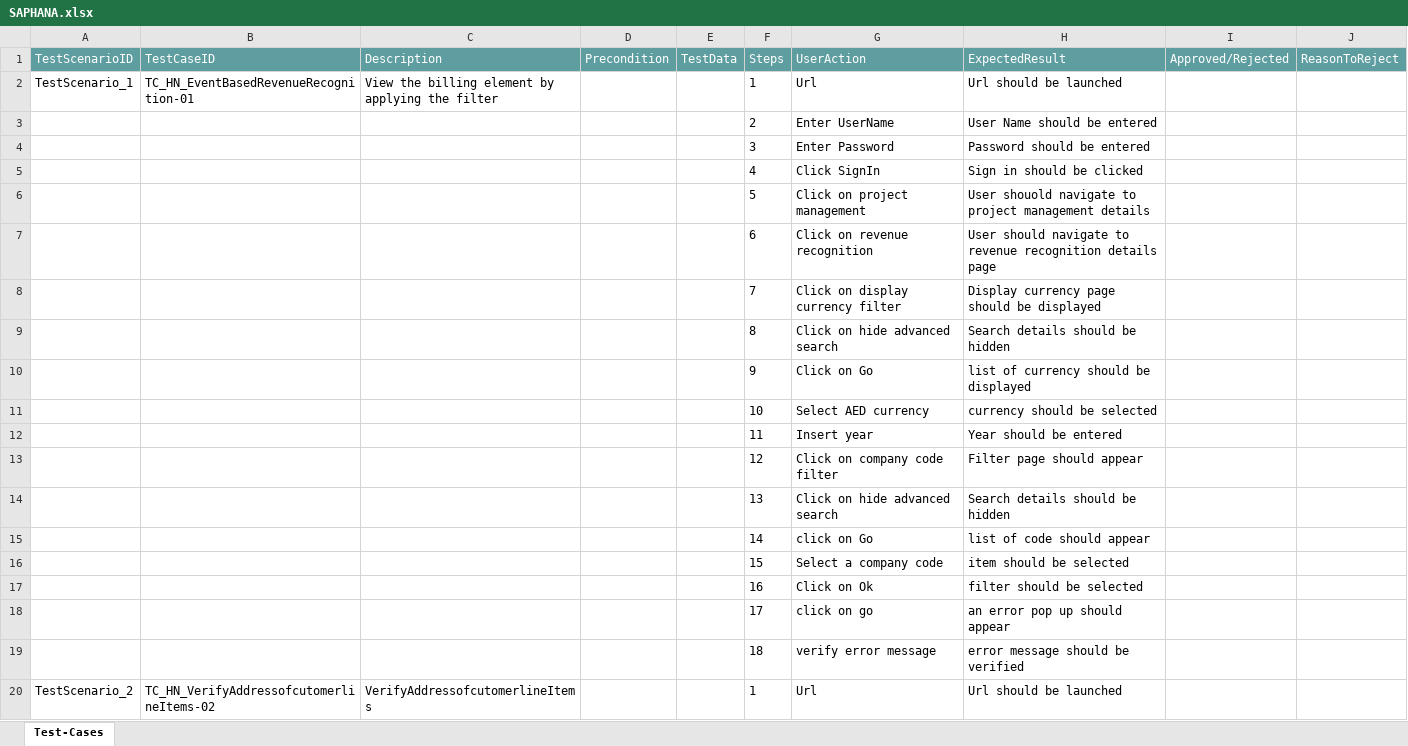
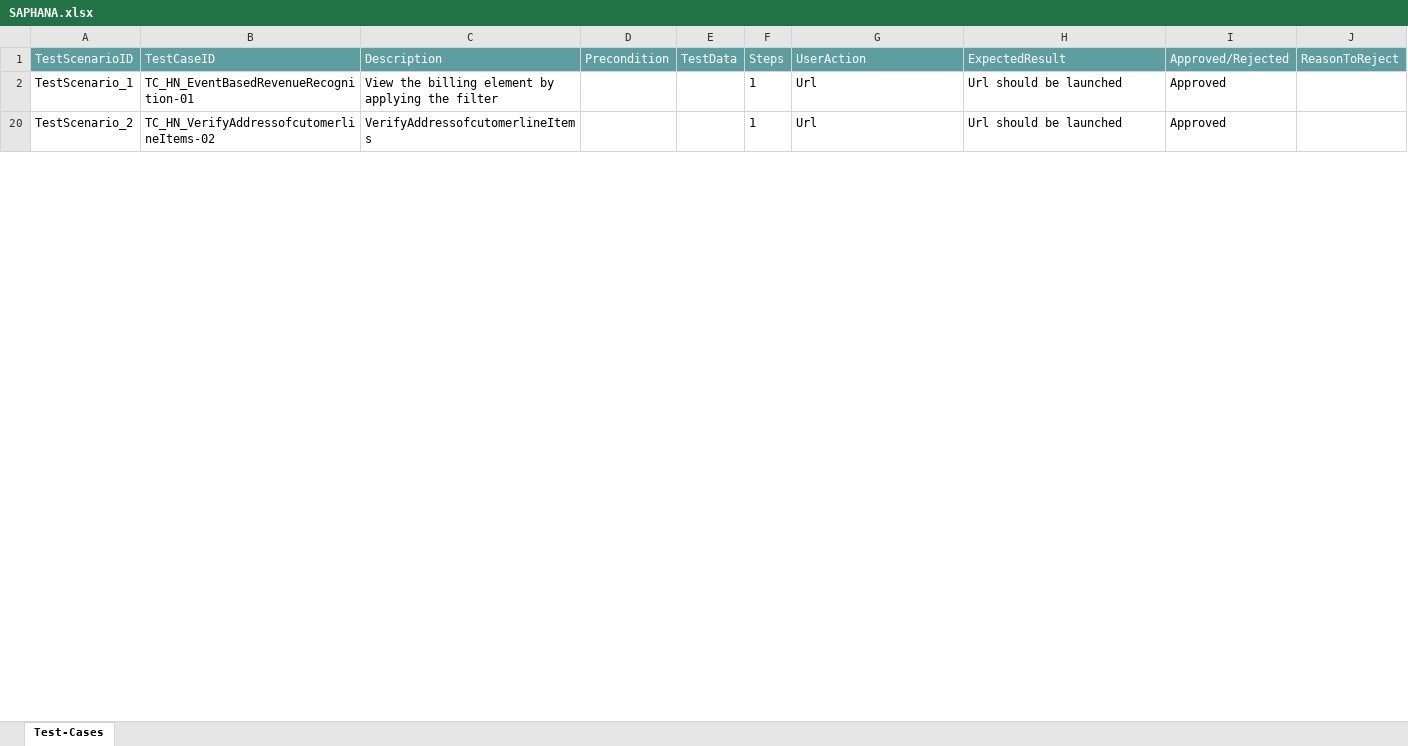
Before and after one commit to ShaikMohamedIrfan/GATESTING1, an Excel workbook: SAPHANA.xlsx, sheet Test-Cases, drawn as a sheet; only a part is shown; values as stored, in another font and other column widths than the file's, no borders; table styles not drawn; the diff covers the shown part only; the diff names each change by its address in the sheet, - before the commit and + after, or states it on an @@ line.

Commit message:
Update SAPHANA.xlsx

```diff
--- a/SAPHANA.xlsx (sheet Test-Cases)
+++ b/SAPHANA.xlsx (sheet Test-Cases)
-I2 (Approved/Rejected): (empty)
+I2 (Approved/Rejected): Approved
@@ row 3 hidden:  |  |  |  |  | 2 | Enter UserName | User Name should be entered @@
@@ row 4 hidden:  |  |  |  |  | 3 | Enter Password | Password should be entered @@
@@ row 5 hidden:  |  |  |  |  | 4 | Click SignIn | Sign in should be clicked @@
@@ row 6 hidden:  |  |  |  |  | 5 | Click on project management | User shouold navigate to project management details @@
@@ row 7 hidden:  |  |  |  |  | 6 | Click on revenue recognition | User should navigate to revenue recognition details page @@
@@ row 8 hidden:  |  |  |  |  | 7 | Click on display currency filter | Display currency page should be displayed @@
@@ row 9 hidden:  |  |  |  |  | 8 | Click on hide advanced search | Search details should be hidden @@
@@ row 10 hidden:  |  |  |  |  | 9 | Click on Go | list of currency should be displayed @@
@@ row 11 hidden:  |  |  |  |  | 10 | Select AED currency | currency should be selected @@
@@ row 12 hidden:  |  |  |  |  | 11 | Insert year | Year should be entered @@
@@ row 13 hidden:  |  |  |  |  | 12 | Click on company code filter | Filter page should appear @@
@@ row 14 hidden:  |  |  |  |  | 13 | Click on hide advanced search | Search details should be hidden @@
@@ row 15 hidden:  |  |  |  |  | 14 | click on Go | list of code should appear @@
@@ row 16 hidden:  |  |  |  |  | 15 | Select a company code | item should be selected @@
@@ row 17 hidden:  |  |  |  |  | 16 | Click on Ok | filter should be selected @@
@@ row 18 hidden:  |  |  |  |  | 17 | click on go | an error pop up should appear @@
@@ row 19 hidden:  |  |  |  |  | 18 | verify error message | error message should be verified @@
-I20 (Approved/Rejected): (empty)
+I20 (Approved/Rejected): Approved
```
Also changed, not shown: 41 hidden or unhidden rows and 2 edited cells elsewhere in this sheet.
